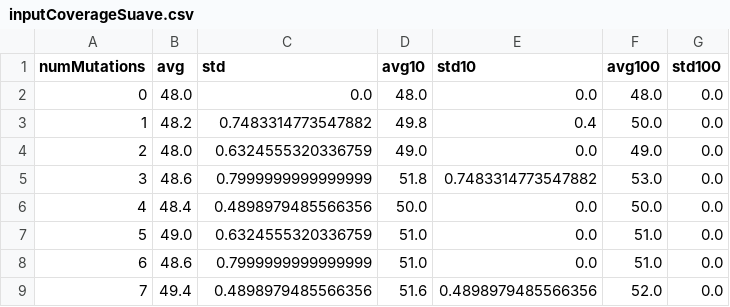
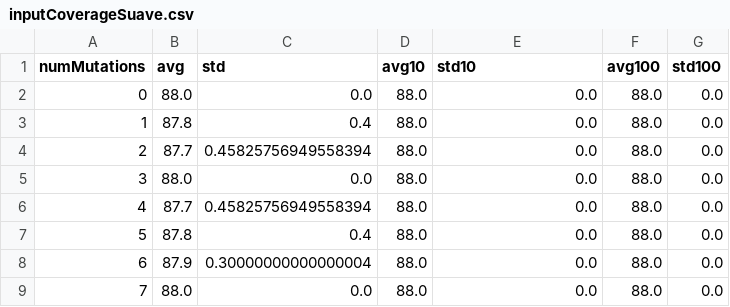
Before and after one commit to smolang/RDFMutate, a CSV file: sut/suave/evaluation/inputCoverageSuave.csv, drawn as a sheet; only a part is shown; the diff covers the shown part only.

Commit message:
work on plots / suave features

```diff
--- a/sut/suave/evaluation/inputCoverageSuave.csv
+++ b/sut/suave/evaluation/inputCoverageSuave.csv
@@ -1,9 +1,9 @@
 numMutations,avg,std,avg10,std10,avg100,std100
-0,48.0,0.0,48.0,0.0,48.0,0.0
-1,48.2,0.7483314773547882,49.8,0.4,50.0,0.0
-2,48.0,0.6324555320336759,49.0,0.0,49.0,0.0
-3,48.6,0.7999999999999999,51.8,0.7483314773547882,53.0,0.0
-4,48.4,0.4898979485566356,50.0,0.0,50.0,0.0
-5,49.0,0.6324555320336759,51.0,0.0,51.0,0.0
-6,48.6,0.7999999999999999,51.0,0.0,51.0,0.0
-7,49.4,0.4898979485566356,51.6,0.4898979485566356,52.0,0.0
+0,88.0,0.0,88.0,0.0,88.0,0.0
+1,87.8,0.4,88.0,0.0,88.0,0.0
+2,87.7,0.45825756949558394,88.0,0.0,88.0,0.0
+3,88.0,0.0,88.0,0.0,88.0,0.0
+4,87.7,0.45825756949558394,88.0,0.0,88.0,0.0
+5,87.8,0.4,88.0,0.0,88.0,0.0
+6,87.9,0.30000000000000004,88.0,0.0,88.0,0.0
+7,88.0,0.0,88.0,0.0,88.0,0.0
```
Also changed, not shown: 49 edited cells elsewhere in this file, 13 other files.
